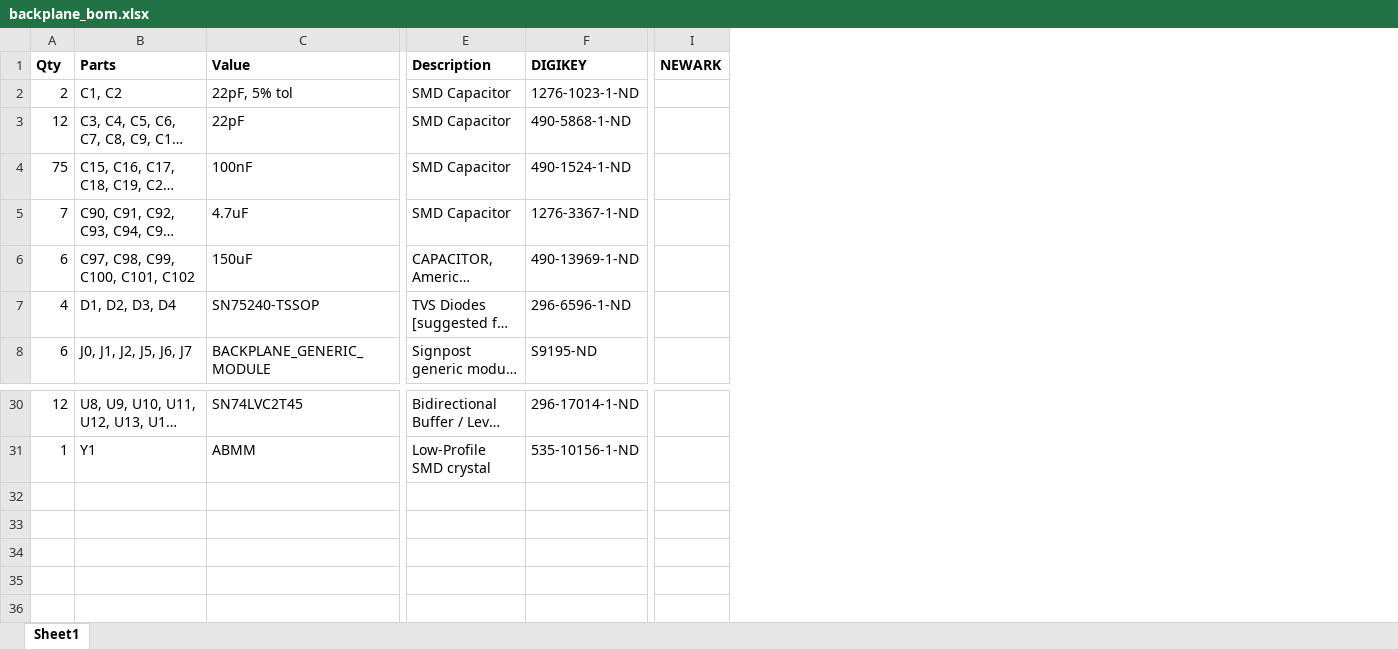
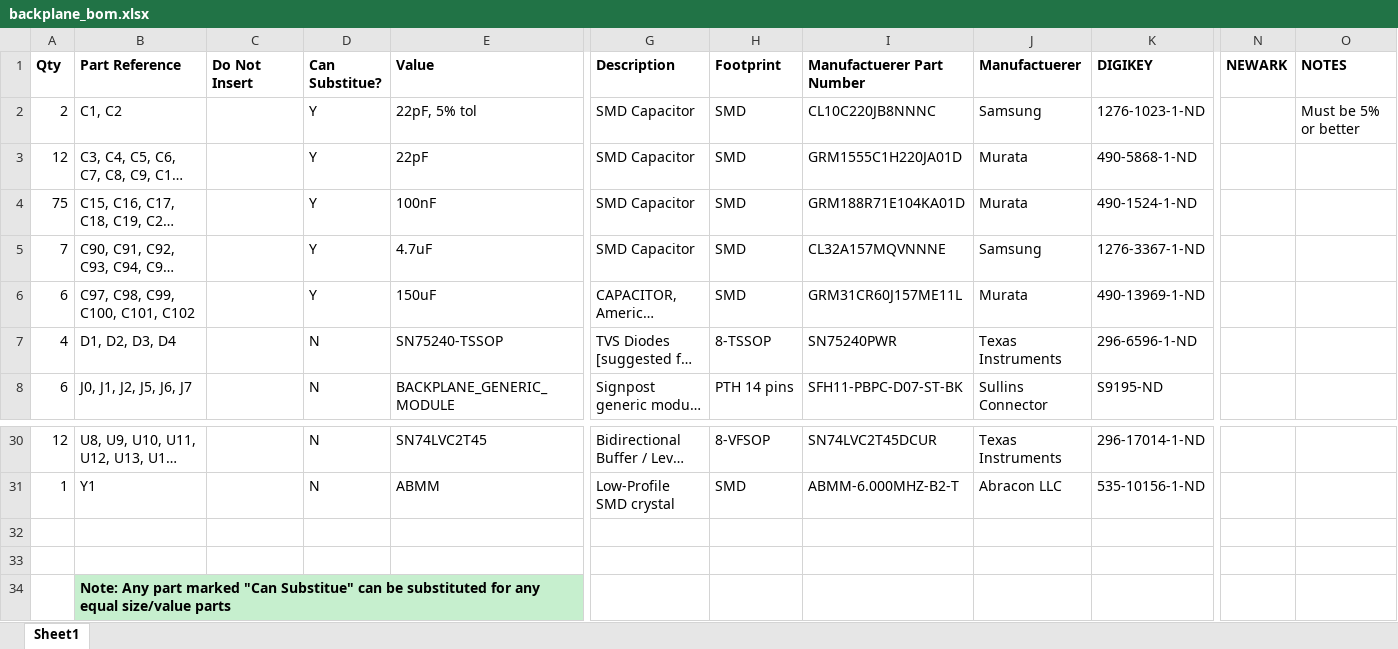
Before and after one commit to lab11/signpost, an Excel workbook: hardware/backplane/rev_c/backplane_bom.xlsx, sheet Sheet1, drawn as a sheet; only a part is shown, gaps mark what is left out; long unchanged cells end in …; values as stored, in another font and other column widths than the file's, no borders; conditional formats not drawn; rows hold the shown columns only; the diff names each change by its address in the sheet, - before the commit and + after, or states it on an @@ line.

Commit message:
backplane: add MFN & notes to BOM

```diff
--- a/hardware/backplane/rev_c/backplane_bom.xlsx (sheet Sheet1)
+++ b/hardware/backplane/rev_c/backplane_bom.xlsx (sheet Sheet1)
+column C (Do Not Insert), empty
+column D (Can Substitue?), rows 2-8: Y | Y | Y | Y | Y | N | N; rows 30-31: N | N
+column H (Footprint), rows 2-8: SMD | SMD | SMD | SMD | SMD | 8-TSSOP | PTH 14 pins; rows 30-31: 8-VFSOP | SMD
+column I (Manufactuerer Part Number), rows 2-8: CL10C220JB8NNNC | GRM1555C1H220JA01D | GRM188R71E104KA01D | CL32A157MQVNNNE | GRM31CR60J157ME11L | SN75240PWR | SFH11-PBPC-D07-ST-BK; rows 30-31: SN74LVC2T45DCUR | ABMM-6.000MHZ-B2-T
+column J (Manufactuerer), rows 2-8: Samsung | Murata | Murata | Samsung | Murata | Texas Instruments | Sullins Connector; rows 30-31: Texas Instruments | Abracon LLC
+column O (NOTES), row 2: Must be 5% or better
-B1: Parts
+B1: Part Reference
+row 32: (empty)
+row 33: (empty)
+row 34:  | Note: Any part marked "Can Substitue" can be substituted for any equal size/value parts
```
